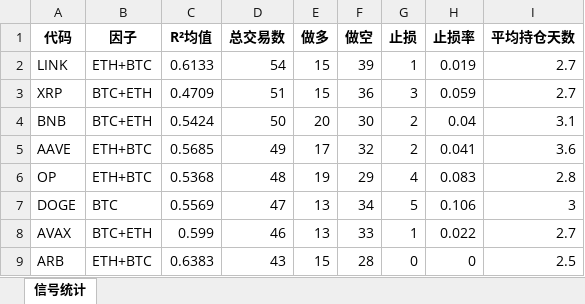
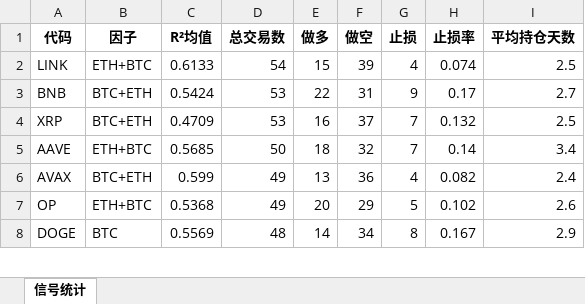
Before and after one commit to zhaowenxu6/cross-market-mean-reversion, an Excel workbook: output/tables/signal_statistics.xlsx, sheet 信号统计, drawn as a sheet; only a part is shown; values as stored, in another font and other column widths than the file's, no borders; removed rows and columns are numbered as before the commit, all else as after; the diff covers the shown part only; the diff names each change by its address in the sheet, - before the commit and + after, or states it on an @@ line.

```diff
--- a/output/tables/signal_statistics.xlsx (sheet 信号统计)
+++ b/output/tables/signal_statistics.xlsx (sheet 信号统计)
-G2 (止损): 1
+G2 (止损): 4
-H2 (止损率): 0.019
+H2 (止损率): 0.074
-I2 (平均持仓天数): 2.7
+I2 (平均持仓天数): 2.5
-row 3: XRP | BTC+ETH | 0.4709 | 51 | 15 | 36 | 3 | 0.059 | 2.7
-D3 (总交易数): 50
+D3 (总交易数): 53
-E3 (做多): 20
+E3 (做多): 22
-F3 (做空): 30
+F3 (做空): 31
-G3 (止损): 2
+G3 (止损): 9
-H3 (止损率): 0.04
+H3 (止损率): 0.17
-I3 (平均持仓天数): 3.1
+I3 (平均持仓天数): 2.7
+row 4: XRP | BTC+ETH | 0.4709 | 53 | 16 | 37 | 7 | 0.132 | 2.5
-D5 (总交易数): 49
+D5 (总交易数): 50
-E5 (做多): 17
+E5 (做多): 18
-G5 (止损): 2
+G5 (止损): 7
-H5 (止损率): 0.041
+H5 (止损率): 0.14
-I5 (平均持仓天数): 3.6
+I5 (平均持仓天数): 3.4
+row 6: AVAX | BTC+ETH | 0.599 | 49 | 13 | 36 | 4 | 0.082 | 2.4
-D7 (总交易数): 48
+D7 (总交易数): 49
-E7 (做多): 19
+E7 (做多): 20
-G7 (止损): 4
+G7 (止损): 5
-H7 (止损率): 0.083
+H7 (止损率): 0.102
-I7 (平均持仓天数): 2.8
+I7 (平均持仓天数): 2.6
-D8 (总交易数): 47
+D8 (总交易数): 48
-E8 (做多): 13
+E8 (做多): 14
-G8 (止损): 5
+G8 (止损): 8
-H8 (止损率): 0.106
+H8 (止损率): 0.167
-I8 (平均持仓天数): 3
+I8 (平均持仓天数): 2.9
-row 8: AVAX | BTC+ETH | 0.599 | 46 | 13 | 33 | 1 | 0.022 | 2.7
-row 9: ARB | ETH+BTC | 0.6383 | 43 | 15 | 28 | 0 | 0 | 2.5
```
Also changed, not shown: 3 added rows, 2 removed rows and 42 edited cells elsewhere in this sheet, output/tables/cost_breakdown.xlsx, output/tables/factor_model_quality.xlsx, 57 other files.
